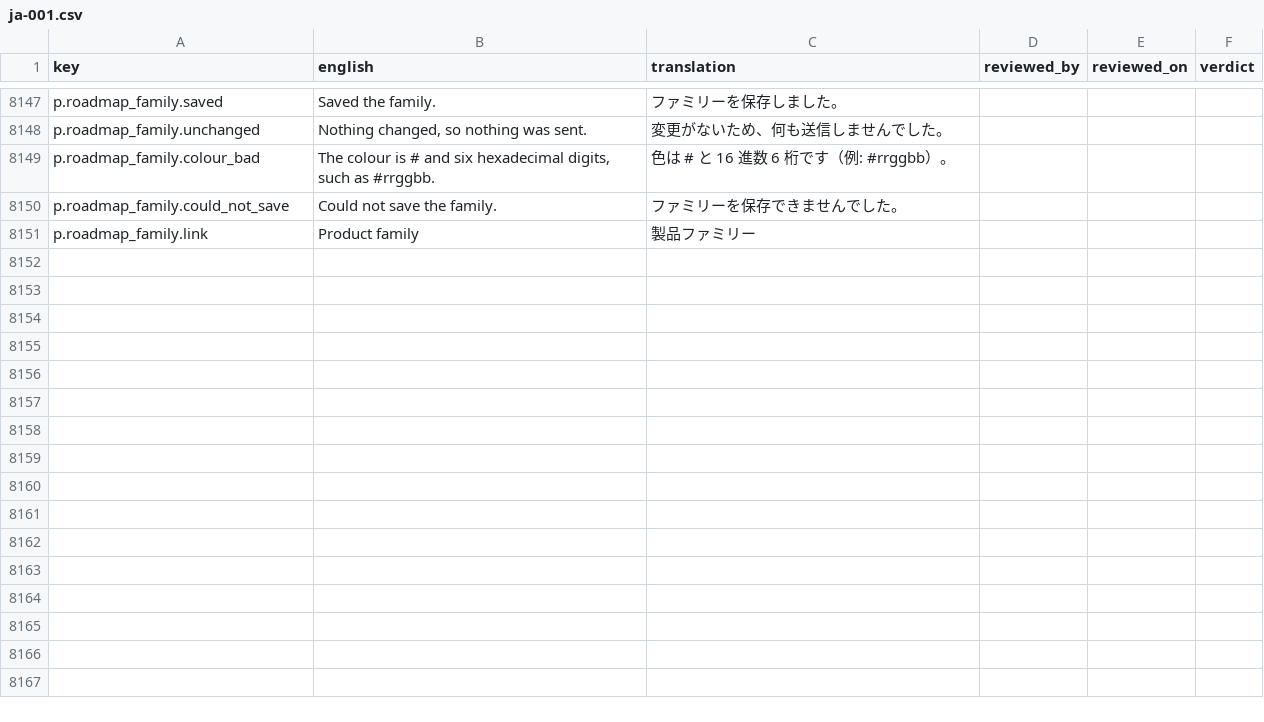
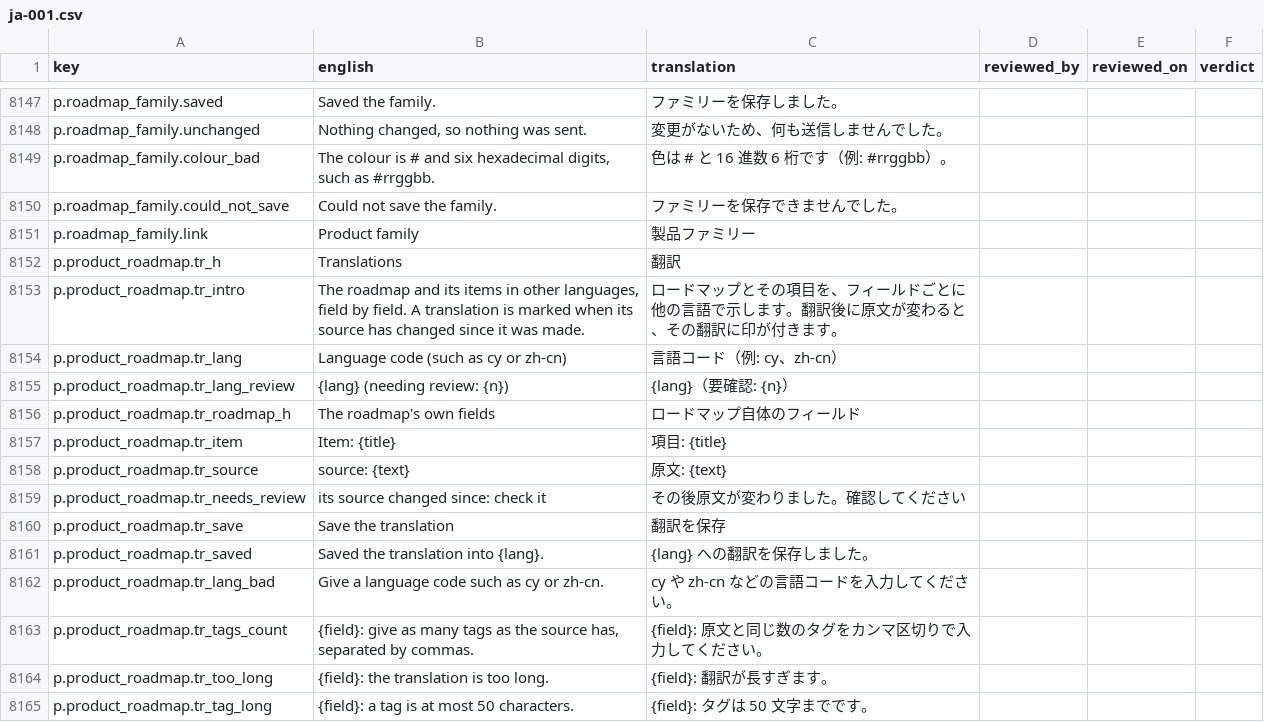
Before and after one commit to project-portfolio-management/project-portfolio-management, a CSV file: governance/translation-reviews/ja-001.csv, drawn as a sheet; only a part is shown, gaps mark what is left out.

```diff
--- a/governance/translation-reviews/ja-001.csv
+++ b/governance/translation-reviews/ja-001.csv
@@ -8151 +8151,15 @@ p.roadmap_family.could_not_save,Could not save the family.,ファミリーを保
 p.roadmap_family.link,Product family,製品ファミリー,,,
+p.product_roadmap.tr_h,Translations,翻訳,,,
+p.product_roadmap.tr_intro,"The roadmap and its items in other languages, field by field. A translation is marked when its source has changed since it was made.",ロードマップとその項目を、フィールドごとに他の言語で示します。翻訳後に原文が変わると、その翻訳に印が付きます。,,,
+p.product_roadmap.tr_lang,Language code (such as cy or zh-cn),言語コード（例: cy、zh-cn）,,,
+p.product_roadmap.tr_lang_review,{lang} (needing review: {n}),{lang}（要確認: {n}）,,,
+p.product_roadmap.tr_roadmap_h,The roadmap's own fields,ロードマップ自体のフィールド,,,
+p.product_roadmap.tr_item,Item: {title},項目: {title},,,
+p.product_roadmap.tr_source,source: {text},原文: {text},,,
+p.product_roadmap.tr_needs_review,its source changed since: check it,その後原文が変わりました。確認してください,,,
+p.product_roadmap.tr_save,Save the translation,翻訳を保存,,,
+p.product_roadmap.tr_saved,Saved the translation into {lang}.,{lang} への翻訳を保存しました。,,,
+p.product_roadmap.tr_lang_bad,Give a language code such as cy or zh-cn.,cy や zh-cn などの言語コードを入力してください。,,,
+p.product_roadmap.tr_tags_count,"{field}: give as many tags as the source has, separated by commas.",{field}: 原文と同じ数のタグをカンマ区切りで入力してください。,,,
+p.product_roadmap.tr_too_long,{field}: the translation is too long.,{field}: 翻訳が長すぎます。,,,
+p.product_roadmap.tr_tag_long,{field}: a tag is at most 50 characters.,{field}: タグは 50 文字までです。,,,
```
Also changed, not shown: governance/translation-reviews/ar-001.csv, governance/translation-reviews/de-001.csv, 40 other files.
